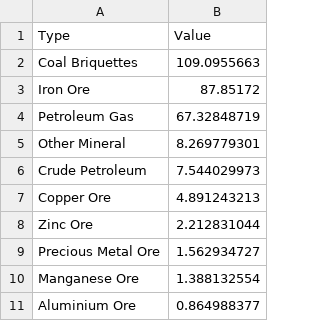
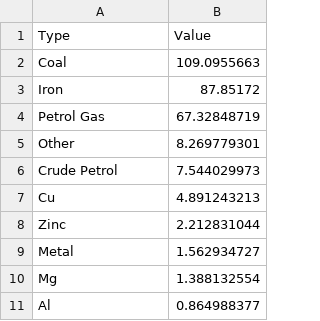
Before and after one commit to dlnphng/a2-data-viz, a CSV file: data/minerals.csv, drawn as a sheet.

Commit message:
Update on mineral

```diff
--- a/data/minerals.csv
+++ b/data/minerals.csv
@@ -1,11 +1,11 @@
 Type,Value
-Coal Briquettes,109.0955663
-Iron Ore,87.85172
-Petroleum Gas,67.32848719
-Other Mineral,8.269779301
-Crude Petroleum,7.544029973
-Copper Ore,4.891243213
-Zinc Ore,2.212831044
-Precious Metal Ore,1.562934727
-Manganese Ore,1.388132554
-Aluminium Ore,0.864988377
+Coal,109.0955663
+Iron,87.85172
+Petrol Gas,67.32848719
+Other,8.269779301
+Crude Petrol,7.544029973
+Cu,4.891243213
+Zinc,2.212831044
+Metal,1.562934727
+Mg,1.388132554
+Al,0.864988377
```
Also changed, not shown: 1 other file.
